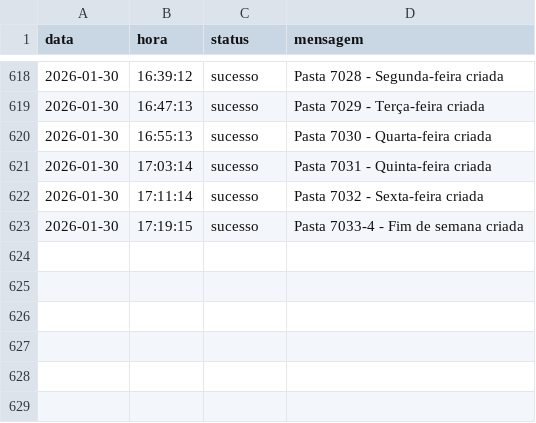
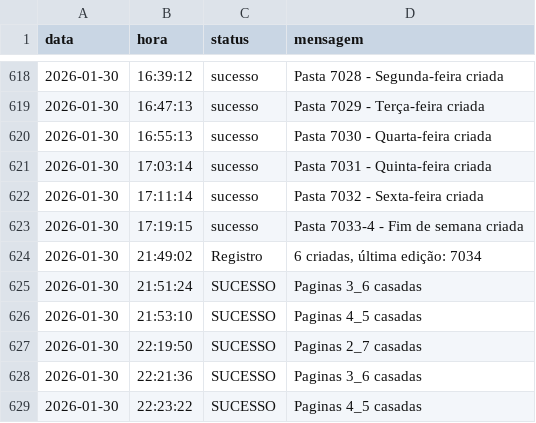
Before and after one commit to Krat-s/o_hoje_files, a CSV file: Global/Logs/All_in_one.csv, drawn as a sheet; only a part is shown, gaps mark what is left out.

```diff
--- a/Global/Logs/All_in_one.csv
+++ b/Global/Logs/All_in_one.csv
@@ -623 +623,7 @@ data,hora,status,mensagem
  2026-01-30, 17:19:15,sucesso,Pasta 7033-4 - Fim de semana criada
+ 2026-01-30, 21:49:02,Registro,"6 criadas, última edição: 7034"
+ 2026-01-30, 21:51:24,SUCESSO,Paginas 3_6 casadas
+ 2026-01-30, 21:53:10,SUCESSO,Paginas 4_5 casadas
+ 2026-01-30, 22:19:50,SUCESSO,Paginas 2_7 casadas
+ 2026-01-30, 22:21:36,SUCESSO,Paginas 3_6 casadas
+ 2026-01-30, 22:23:22,SUCESSO,Paginas 4_5 casadas
```
Also changed, not shown: Global/Logs/Wedding.csv, Global/Logs/edition_info.csv.
